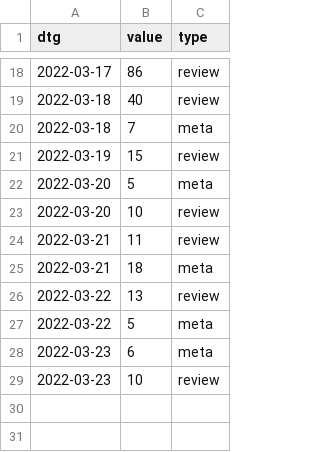
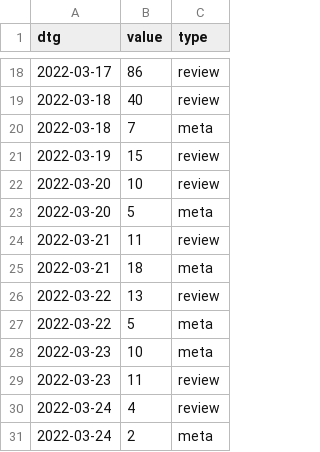
Before and after one commit to acl-org/arr-health, a CSV file: iterations/2022/february/review_dates.csv, drawn as a sheet; only a part is shown, gaps mark what is left out.

```diff
--- a/iterations/2022/february/review_dates.csv
+++ b/iterations/2022/february/review_dates.csv
@@ -21,4 +21,4 @@ dtg,value,type
 2022-03-19,15,review
+2022-03-20,10,review
 2022-03-20,5,meta
-2022-03-20,10,review
 2022-03-21,11,review
@@ -27,3 +27,5 @@ dtg,value,type
 2022-03-22,5,meta
-2022-03-23,6,meta
-2022-03-23,10,review
+2022-03-23,10,meta
+2022-03-23,11,review
+2022-03-24,4,review
+2022-03-24,2,meta
```
Also changed, not shown: 3 other files.
